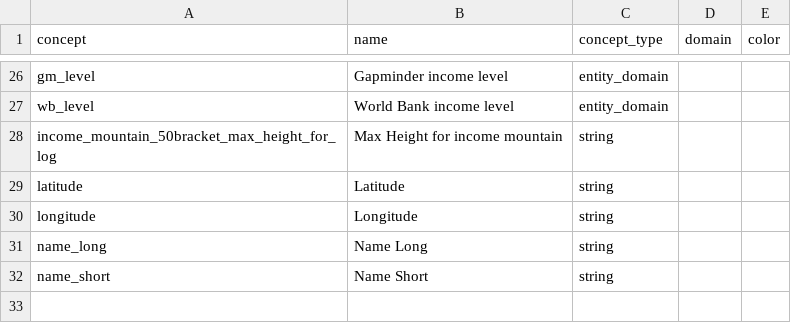
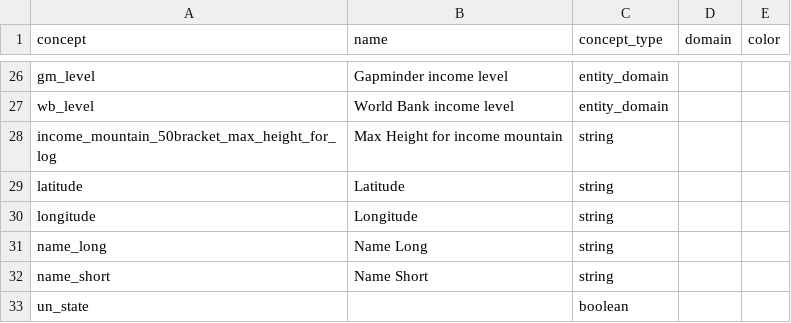
Before and after one commit to open-numbers/ddf--worldbank--povcalnet, a CSV file: ddf--concepts.csv, drawn as a sheet; only a part is shown, gaps mark what is left out; the diff names each change by its address in the sheet, - before the commit and + after, or states it on an @@ line.

Commit message:
fix: add un_state concept

```diff
--- a/ddf--concepts.csv
+++ b/ddf--concepts.csv
+row 33: un_state |  | boolean
```
Also changed, not shown: 1 other file.
